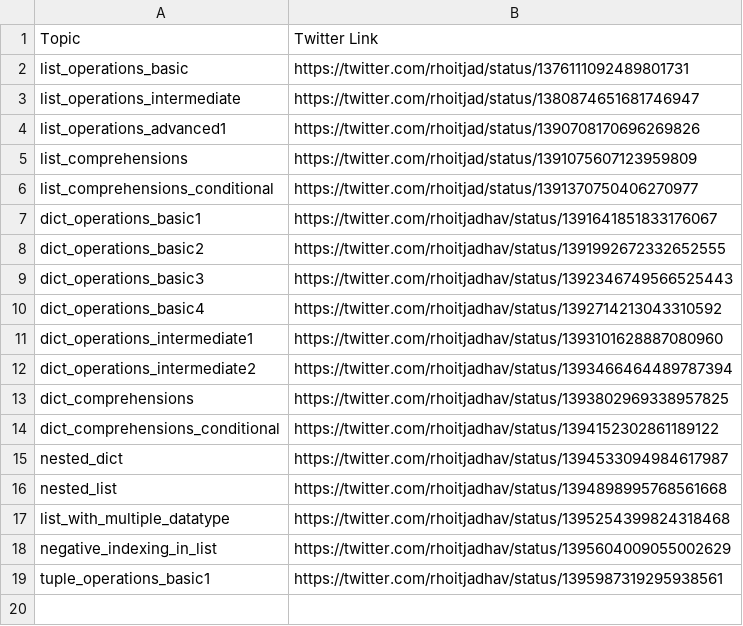
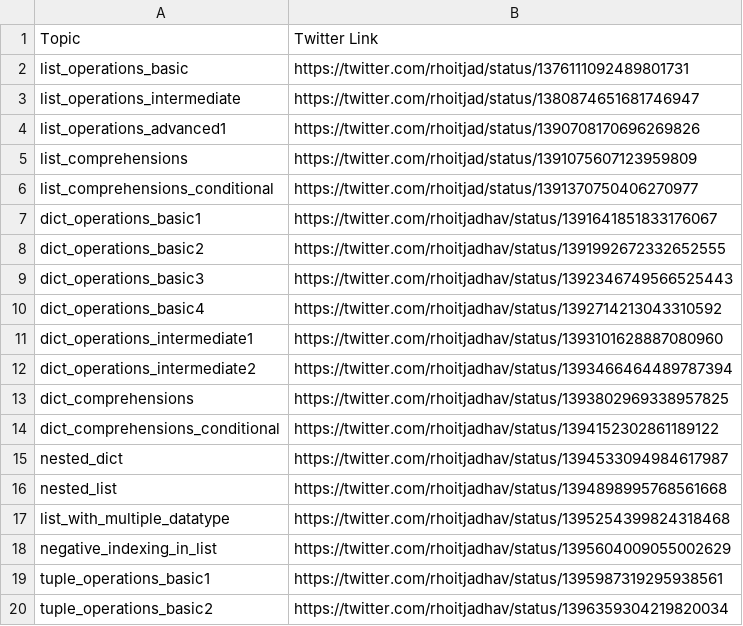
Before and after one commit to rhoitjadhav/python-twitter-posts, a CSV file: links.csv, drawn as a sheet; the diff names each change by its address in the sheet, - before the commit and + after, or states it on an @@ line.

Commit message:
Tuple Operations Basic 2 twitter link

```diff
--- a/links.csv
+++ b/links.csv
+row 20: tuple_operations_basic2 | https://twitter.com/rhoitjadhav/status/1396359304219820034
```
